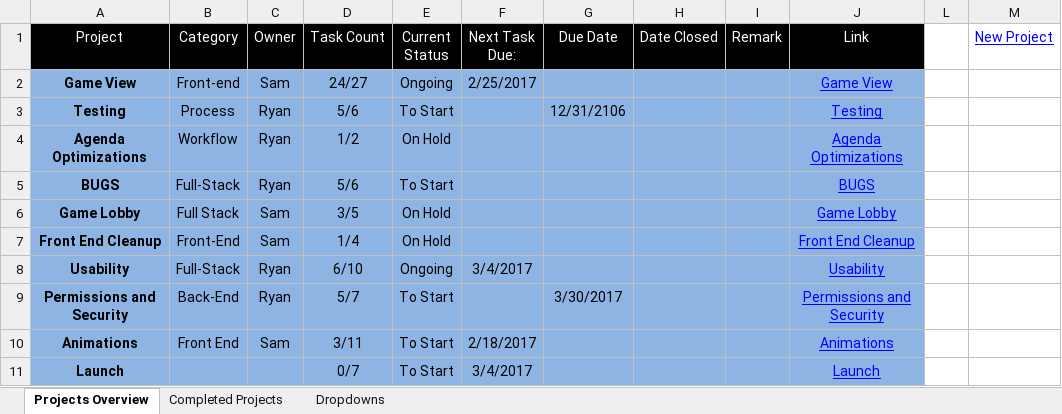
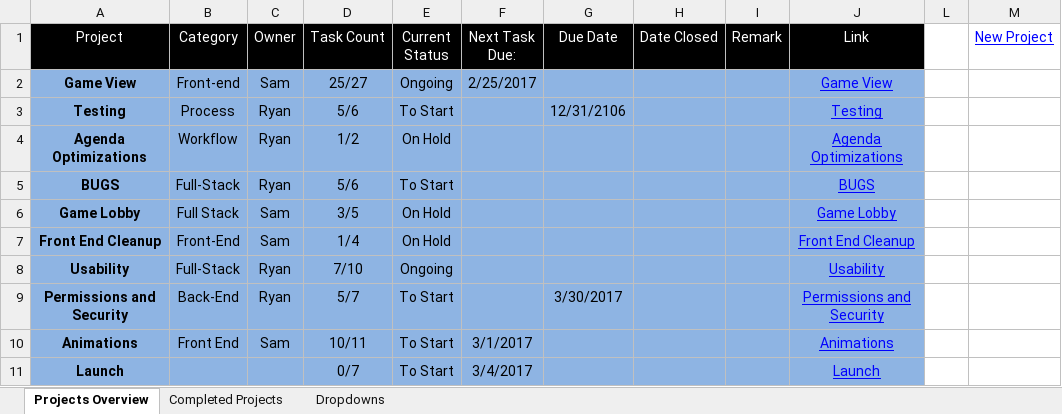
Before and after one commit to cuttle-cards/cuttle, an Excel workbook: agenda/OVERVIEW.xlsm, sheet Projects Overview, drawn as a sheet; values as stored, in another font and other column widths than the file's, no borders; charts and pictures and conditional formats not drawn; the diff names each change by its address in the sheet, - before the commit and + after, or states it on an @@ line.

```diff
--- a/agenda/OVERVIEW.xlsm (sheet Projects Overview)
+++ b/agenda/OVERVIEW.xlsm (sheet Projects Overview)
-D2 (Task Count): 24/27
+D2 (Task Count): 25/27
-D8 (Task Count): 6/10
+D8 (Task Count): 7/10
-F8 (Next Task Due:): 3/4/2017
+F8 (Next Task Due:): (empty)
-D10 (Task Count): 3/11
+D10 (Task Count): 10/11
-F10 (Next Task Due:): 2/18/2017
+F10 (Next Task Due:): 3/1/2017
```
Also changed, not shown: charts or pictures, agenda/Animations.xlsm, agenda/Game View.xlsm, 4 other files.
